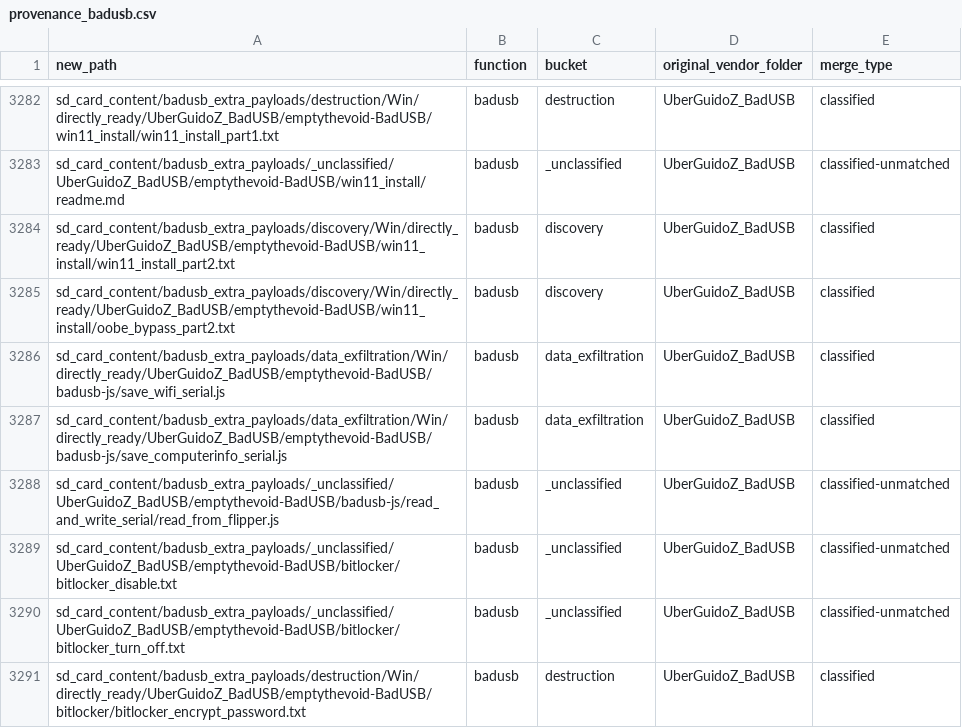
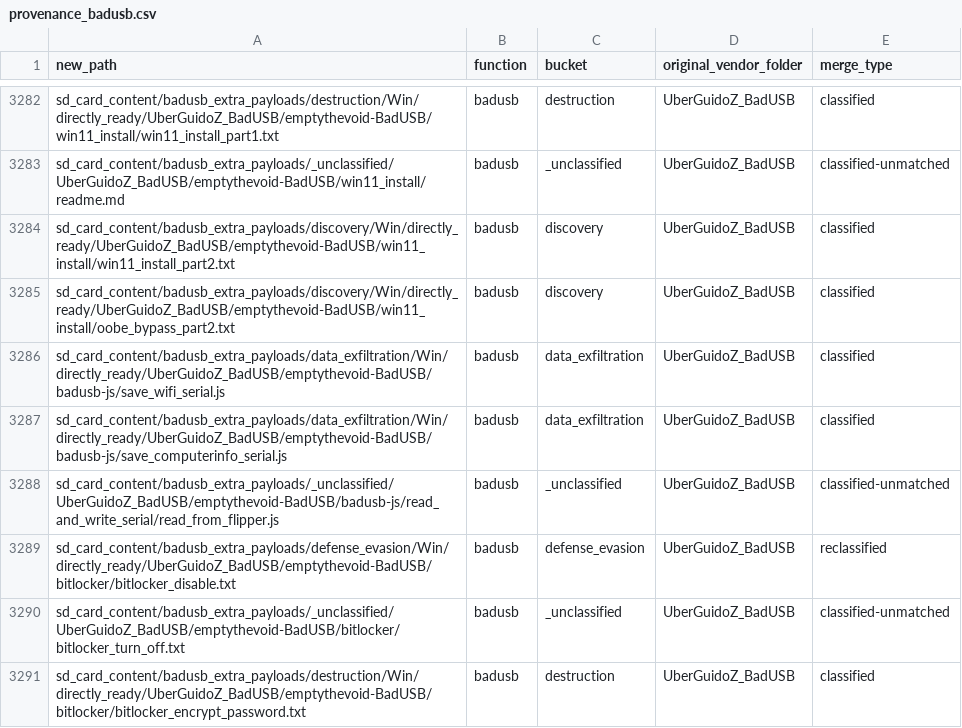
Before and after one commit to lucafchala/t-embed-cc1101-suite, a CSV file: provenance_badusb.csv, drawn as a sheet; only a part is shown, gaps mark what is left out; the diff covers the shown part only.

```diff
--- a/provenance_badusb.csv
+++ b/provenance_badusb.csv
@@ -3288,3 +3288,3 @@ sd_card_content/badusb_extra_payloads/data_exfiltration/Win/directly_ready/UberG
 sd_card_content/badusb_extra_payloads/_unclassified/UberGuidoZ_BadUSB/emptythevoid-BadUSB/badusb-js/read_and_write_serial/read_from_flipper.js,badusb,_unclassified,UberGuidoZ_BadUSB,classified-unmatched
-sd_card_content/badusb_extra_payloads/_unclassified/UberGuidoZ_BadUSB/emptythevoid-BadUSB/bitlocker/bitlocker_disable.txt,badusb,_unclassified,UberGuidoZ_BadUSB,classified-unmatched
+sd_card_content/badusb_extra_payloads/defense_evasion/Win/directly_ready/UberGuidoZ_BadUSB/emptythevoid-BadUSB/bitlocker/bitlocker_disable.txt,badusb,defense_evasion,UberGuidoZ_BadUSB,reclassified
 sd_card_content/badusb_extra_payloads/_unclassified/UberGuidoZ_BadUSB/emptythevoid-BadUSB/bitlocker/bitlocker_turn_off.txt,badusb,_unclassified,UberGuidoZ_BadUSB,classified-unmatched
```
Also changed, not shown: 21 edited cells elsewhere in this file, 11 other files.
